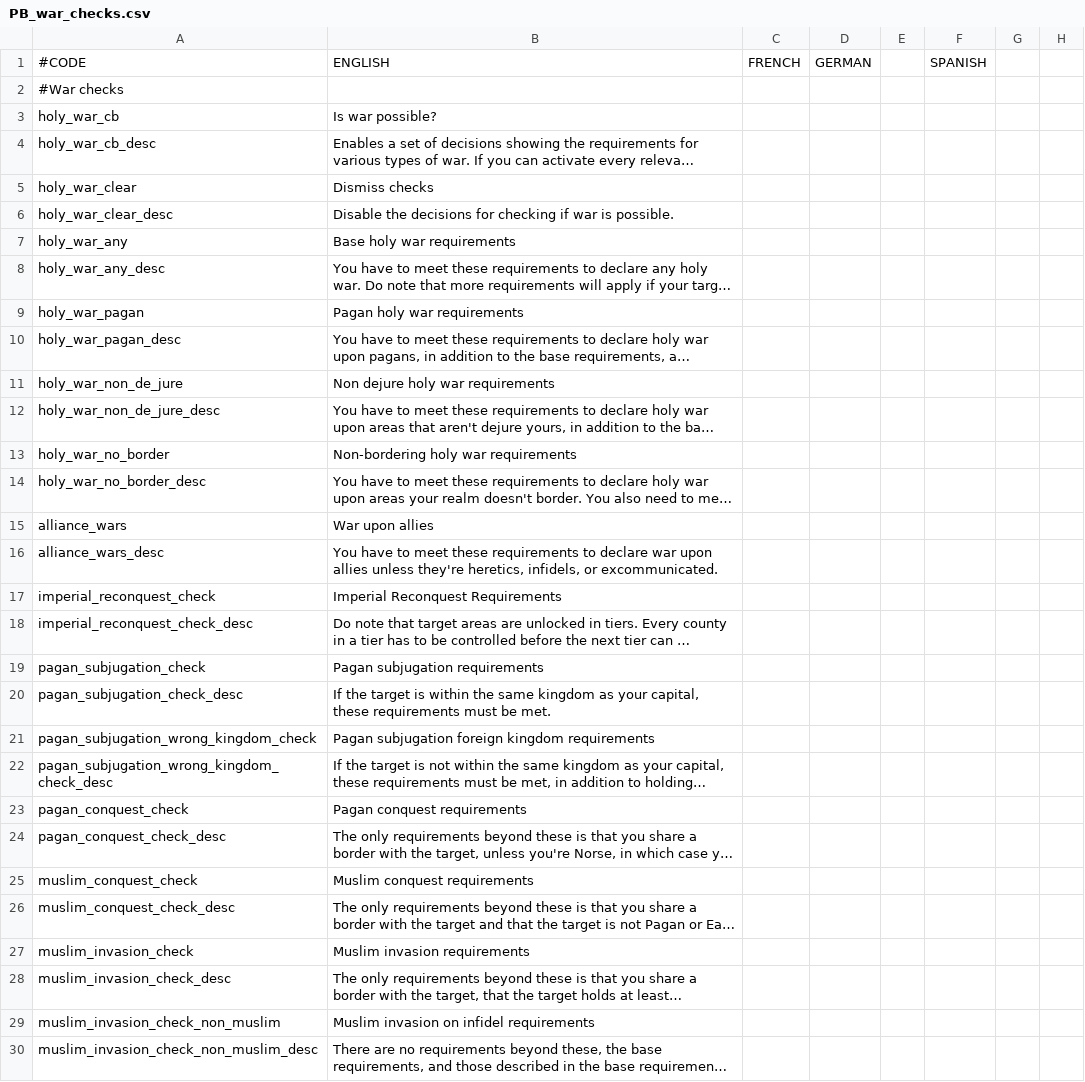
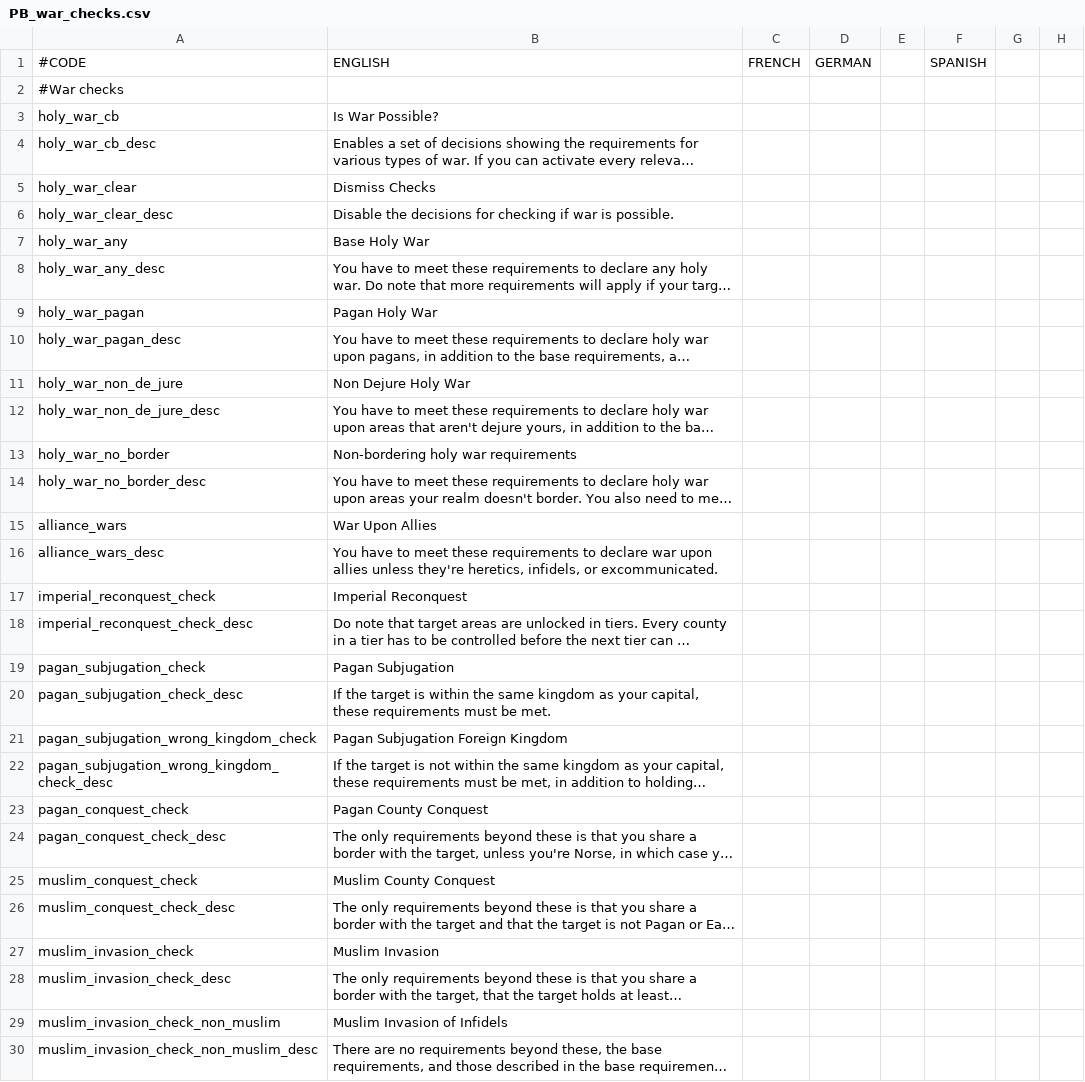
Before and after one commit to Meneth/PB-git, a CSV file: ProjectBalance/localisation/PB_war_checks.csv, drawn as a sheet; only a part is shown; long unchanged cells end in …; the diff covers the shown part only; the diff names each change by its address in the sheet, - before the commit and + after, or states it on an @@ line.

```diff
--- a/ProjectBalance/localisation/PB_war_checks.csv
+++ b/ProjectBalance/localisation/PB_war_checks.csv
-B3: Is war possible?
+B3: Is War Possible?
-B5: Dismiss checks
+B5: Dismiss Checks
-B7: Base holy war requirements
+B7: Base Holy War
-B9: Pagan holy war requirements
+B9: Pagan Holy War
-B11: Non dejure holy war requirements
+B11: Non Dejure Holy War
-B15: War upon allies
+B15: War Upon Allies
-B17: Imperial Reconquest Requirements
+B17: Imperial Reconquest
-B19: Pagan subjugation requirements
+B19: Pagan Subjugation
-B21: Pagan subjugation foreign kingdom requirements
+B21: Pagan Subjugation Foreign Kingdom
-B23: Pagan conquest requirements
+B23: Pagan County Conquest
-B25: Muslim conquest requirements
+B25: Muslim County Conquest
-B27: Muslim invasion requirements
+B27: Muslim Invasion
-B29: Muslim invasion on infidel requirements
+B29: Muslim Invasion of Infidels
```
Also changed, not shown: 2 added rows elsewhere in this file, 3 other files.
